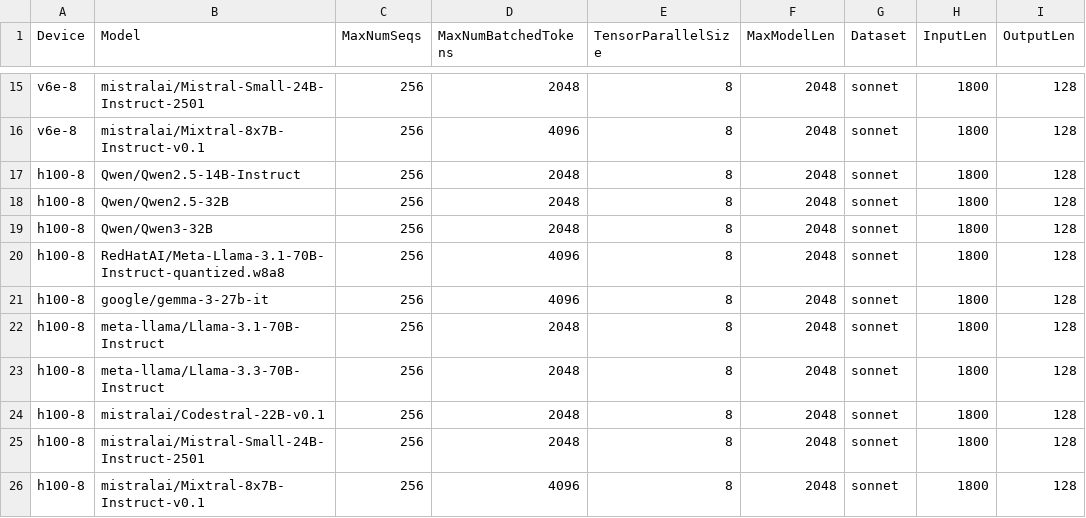
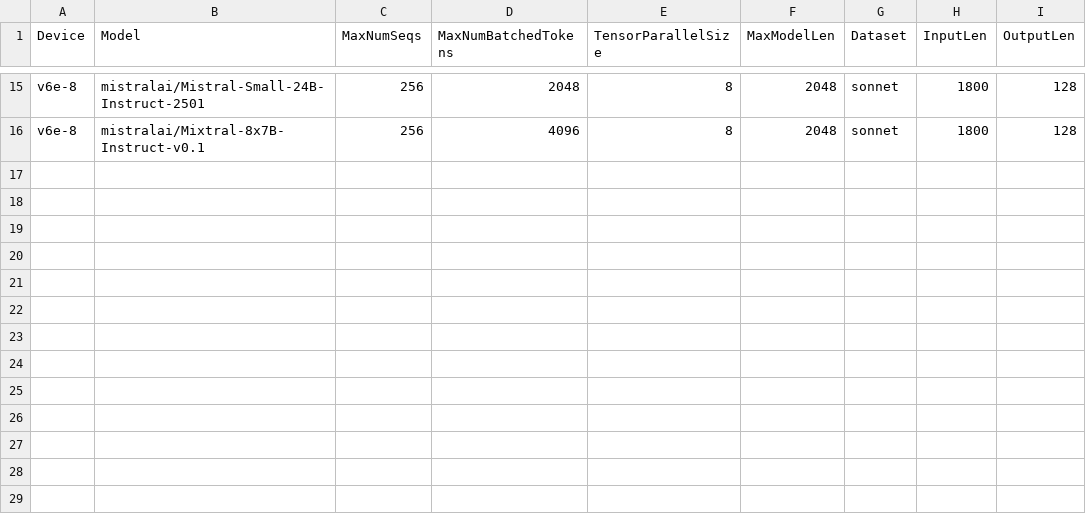
Before and after one commit to xiyuxie/bm-infra, a CSV file: cases/hourly.csv, drawn as a sheet; only a part is shown, gaps mark what is left out; the diff names each change by its address in the sheet, - before the commit and + after, or states it on an @@ line.

```diff
--- a/cases/hourly.csv
+++ b/cases/hourly.csv
-row 17: h100-8 | Qwen/Qwen2.5-14B-Instruct | 256 | 2048 | 8 | 2048 | sonnet | 1800 | 128
-row 18: h100-8 | Qwen/Qwen2.5-32B | 256 | 2048 | 8 | 2048 | sonnet | 1800 | 128
-row 19: h100-8 | Qwen/Qwen3-32B | 256 | 2048 | 8 | 2048 | sonnet | 1800 | 128
-row 20: h100-8 | RedHatAI/Meta-Llama-3.1-70B-Instruct-quantized.w8a8 | 256 | 4096 | 8 | 2048 | sonnet | 1800 | 128
-row 21: h100-8 | google/gemma-3-27b-it | 256 | 4096 | 8 | 2048 | sonnet | 1800 | 128
-row 22: h100-8 | meta-llama/Llama-3.1-70B-Instruct | 256 | 2048 | 8 | 2048 | sonnet | 1800 | 128
-row 23: h100-8 | meta-llama/Llama-3.3-70B-Instruct | 256 | 2048 | 8 | 2048 | sonnet | 1800 | 128
-row 24: h100-8 | mistralai/Codestral-22B-v0.1 | 256 | 2048 | 8 | 2048 | sonnet | 1800 | 128
-row 25: h100-8 | mistralai/Mistral-Small-24B-Instruct-2501 | 256 | 2048 | 8 | 2048 | sonnet | 1800 | 128
-row 26: h100-8 | mistralai/Mixtral-8x7B-Instruct-v0.1 | 256 | 4096 | 8 | 2048 | sonnet | 1800 | 128
```
Also changed, not shown: 3 other files.
